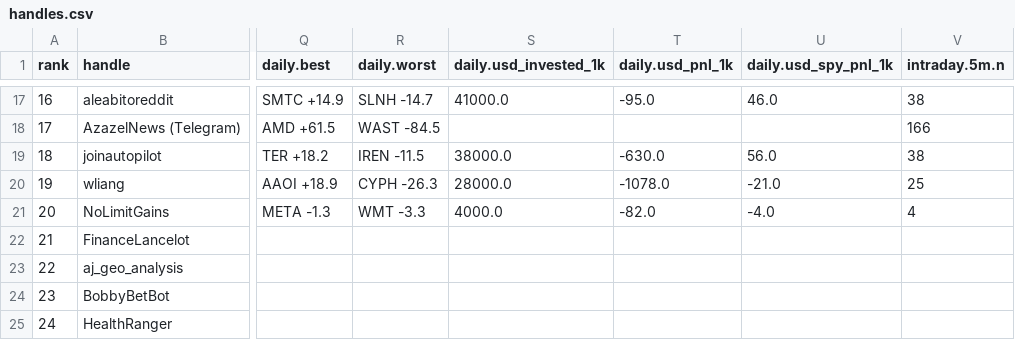
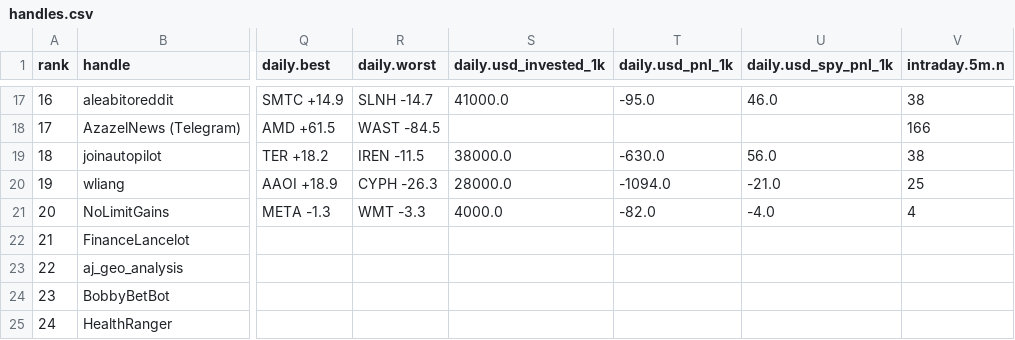
Before and after one commit to nikdep/market-dash-lkoa20, a CSV file: api/handles.csv, drawn as a sheet; only a part is shown, gaps mark what is left out; the diff names each change by its address in the sheet, - before the commit and + after, or states it on an @@ line.

```diff
--- a/api/handles.csv
+++ b/api/handles.csv
-T20 (daily.usd_pnl_1k): -1078.0
+T20 (daily.usd_pnl_1k): -1094.0
```
Also changed, not shown: api/candidates.csv, api/posts.csv, 5 other files.
